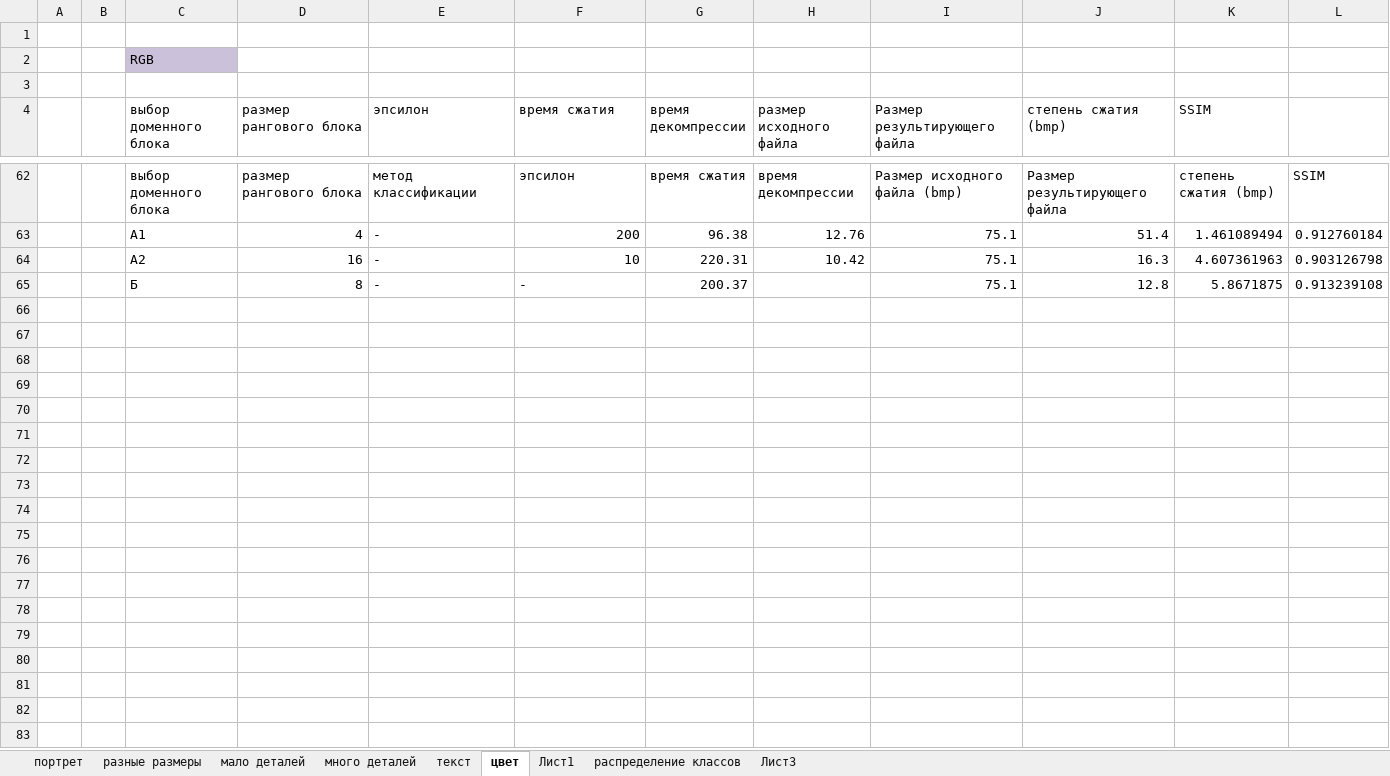
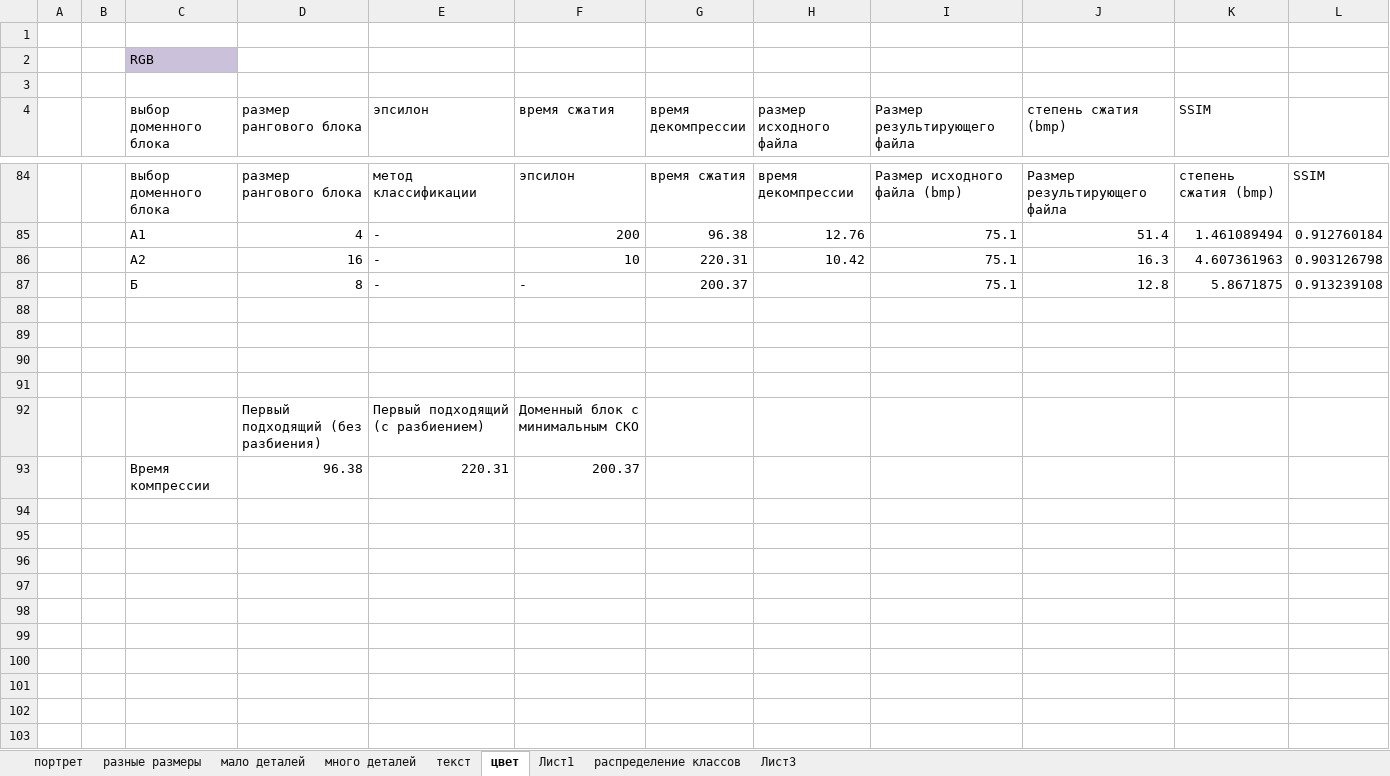
Before and after one commit to ViktoriaWofC/Fractl, an Excel workbook: documents/исследования.xlsx, sheet цвет, drawn as a sheet; only a part is shown, gaps mark what is left out; values as stored, in another font and other column widths than the file's, no borders; charts and pictures not drawn; the diff covers the shown part only; the diff names each change by its address in the sheet, - before the commit and + after, or states it on an @@ line.

```diff
--- a/documents/исследования.xlsx (sheet цвет)
+++ b/documents/исследования.xlsx (sheet цвет)
+row 88: (empty)
+row 89: (empty)
+row 90: (empty)
+row 91: (empty)
+row 92:  |  |  | Первый подходящий (без разбиения) | Первый подходящий (с разбиением) | Доменный блок с минимальным СКО
+row 93:  |  | Время компрессии | 96.38 | 220.31 | 200.37
+row 94: (empty)
+row 95: (empty)
+row 96: (empty)
+row 97: (empty)
+row 98: (empty)
+row 99: (empty)
+row 100: (empty)
+row 101: (empty)
+row 102: (empty)
+row 103: (empty)
```
Also changed, not shown: 40 added rows, 3 edited cells and cell formats elsewhere in this sheet, sheet текст, formulas that keep their value, hidden cells, charts or pictures, 3 other files.
